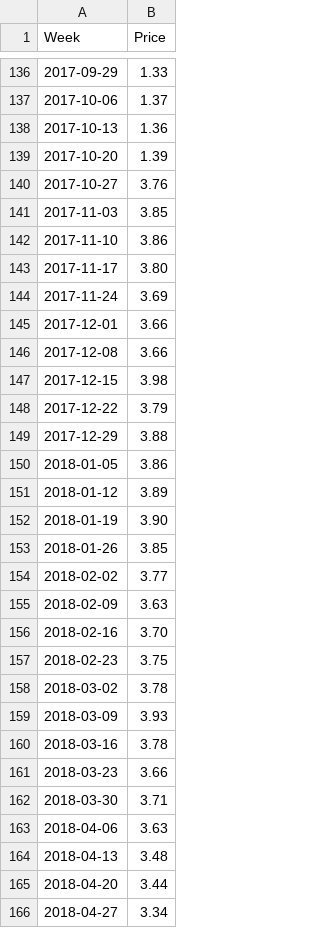
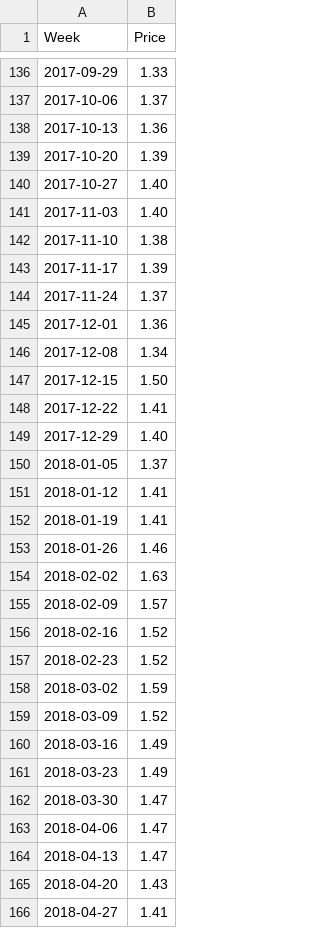
Before and after one commit to Richlyn17/SPP, a CSV file: CSV/ISM.csv, drawn as a sheet; only a part is shown, gaps mark what is left out; the diff covers the shown part only.

Commit message:
Done with ISM.csv.

```diff
--- a/CSV/ISM.csv
+++ b/CSV/ISM.csv
@@ -139,28 +139,28 @@ Week,Price
 2017-10-20,1.39
-2017-10-27,3.76
-2017-11-03,3.85
-2017-11-10,3.86
-2017-11-17,3.80
-2017-11-24,3.69
-2017-12-01,3.66
-2017-12-08,3.66
-2017-12-15,3.98
-2017-12-22,3.79
-2017-12-29,3.88
-2018-01-05,3.86
-2018-01-12,3.89
-2018-01-19,3.90
-2018-01-26,3.85
-2018-02-02,3.77
-2018-02-09,3.63
-2018-02-16,3.70
-2018-02-23,3.75
-2018-03-02,3.78
-2018-03-09,3.93
-2018-03-16,3.78
-2018-03-23,3.66
-2018-03-30,3.71
-2018-04-06,3.63
-2018-04-13,3.48
-2018-04-20,3.44
-2018-04-27,3.34
+2017-10-27,1.40
+2017-11-03,1.40
+2017-11-10,1.38
+2017-11-17,1.39
+2017-11-24,1.37
+2017-12-01,1.36
+2017-12-08,1.34
+2017-12-15,1.50
+2017-12-22,1.41
+2017-12-29,1.40
+2018-01-05,1.37
+2018-01-12,1.41
+2018-01-19,1.41
+2018-01-26,1.46
+2018-02-02,1.63
+2018-02-09,1.57
+2018-02-16,1.52
+2018-02-23,1.52
+2018-03-02,1.59
+2018-03-09,1.52
+2018-03-16,1.49
+2018-03-23,1.49
+2018-03-30,1.47
+2018-04-06,1.47
+2018-04-13,1.47
+2018-04-20,1.43
+2018-04-27,1.41
```
Also changed, not shown: 96 edited cells elsewhere in this file.
